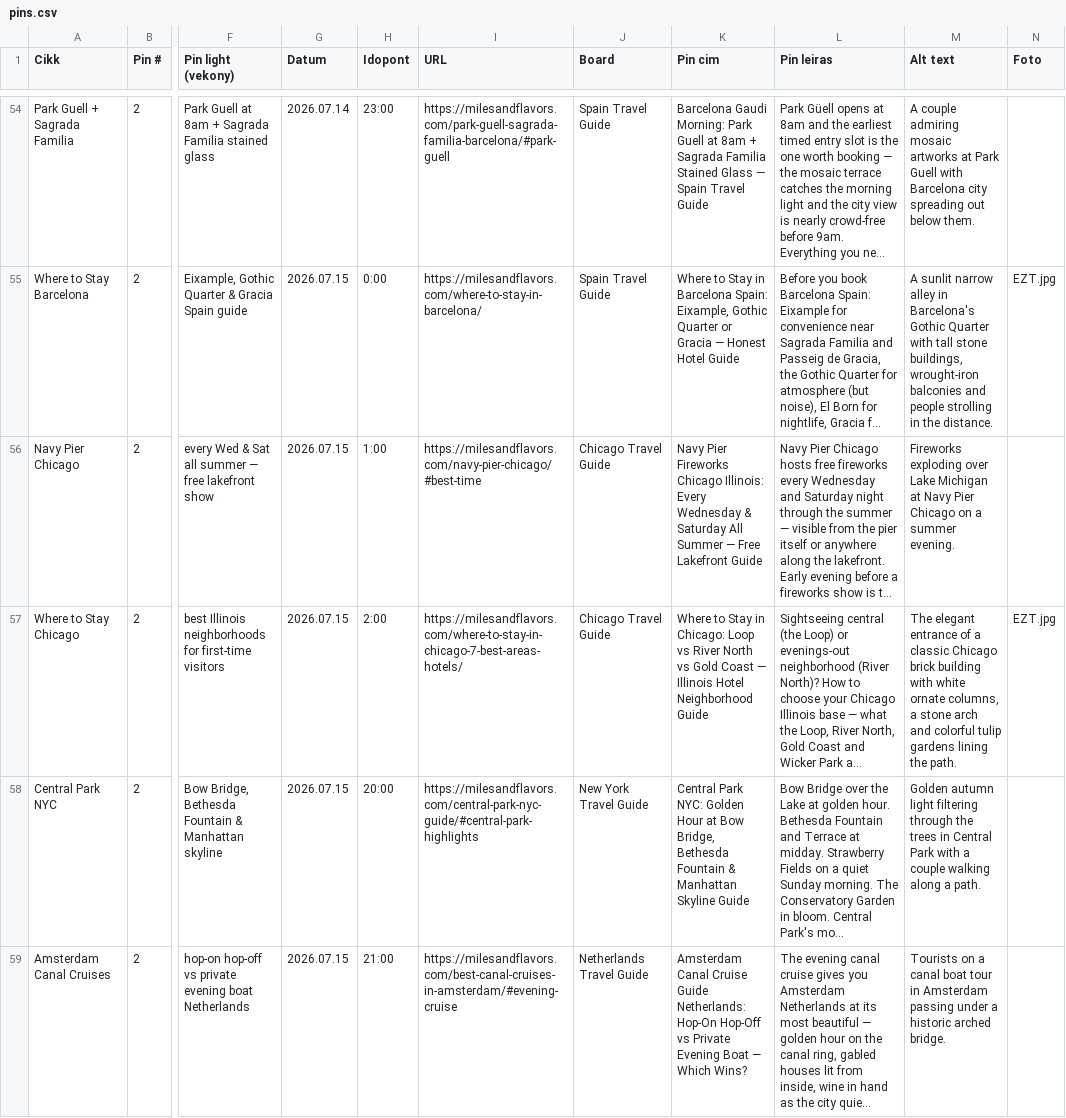
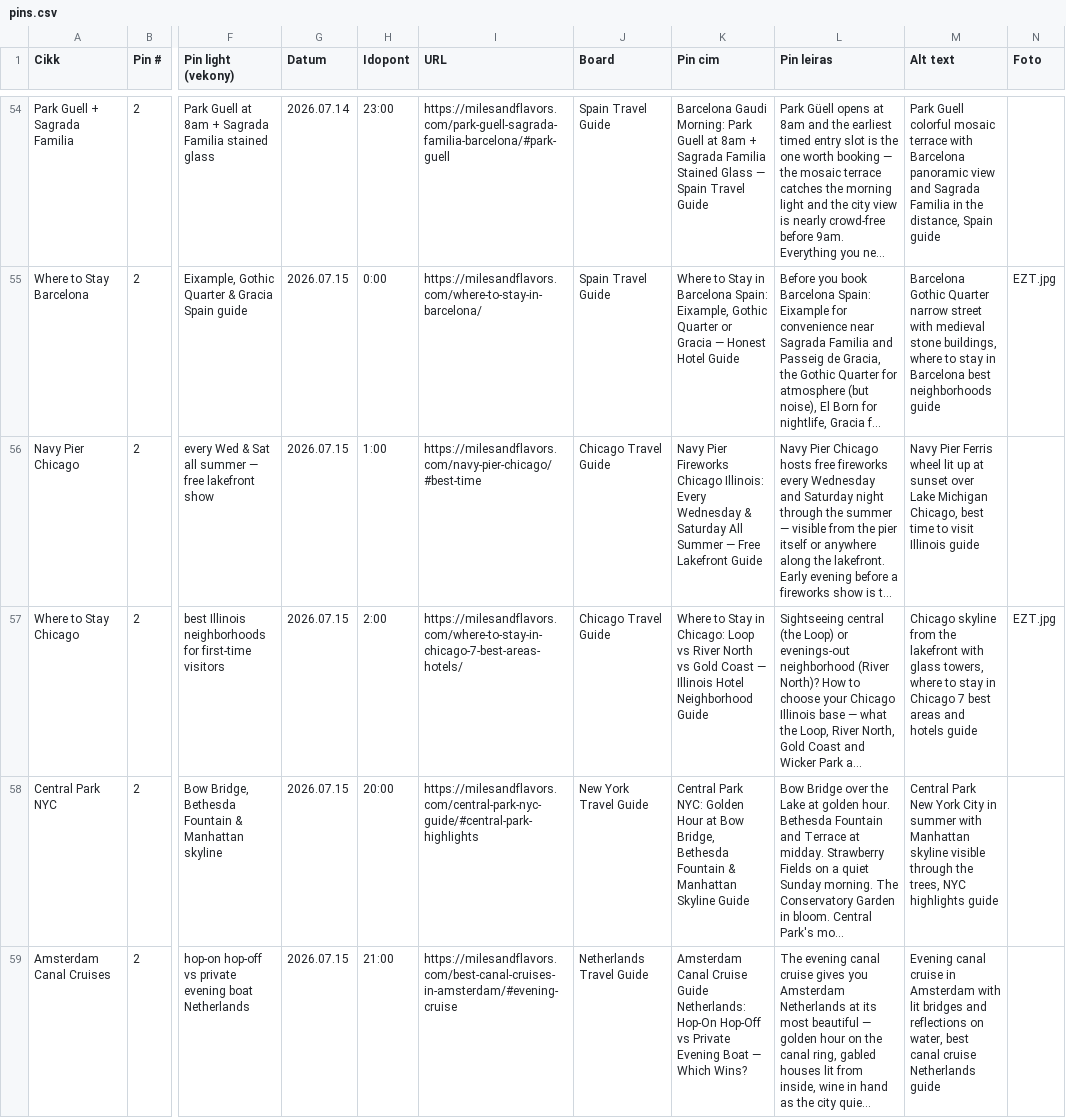
Before and after one commit to milesandflavors/pinfactory, a CSV file: pins.csv, drawn as a sheet; only a part is shown, gaps mark what is left out; long unchanged cells end in …; the diff covers the shown part only; the diff names each change by its address in the sheet, - before the commit and + after, or states it on an @@ line.

```diff
--- a/pins.csv
+++ b/pins.csv
-M54 (Alt text): A couple admiring mosaic artworks at Park Guell with Barcelona city spreading out below them.
+M54 (Alt text): Park Guell colorful mosaic terrace with Barcelona panoramic view and Sagrada Familia in the distance, Spain guide
-M55 (Alt text): A sunlit narrow alley in Barcelona's Gothic Quarter with tall stone buildings, wrought-iron balconies and people strolling in the distance.
+M55 (Alt text): Barcelona Gothic Quarter narrow street with medieval stone buildings, where to stay in Barcelona best neighborhoods guide
-M56 (Alt text): Fireworks exploding over Lake Michigan at Navy Pier Chicago on a summer evening.
+M56 (Alt text): Navy Pier Ferris wheel lit up at sunset over Lake Michigan Chicago, best time to visit Illinois guide
-M57 (Alt text): The elegant entrance of a classic Chicago brick building with white ornate columns, a stone arch and colorful tulip gardens lining the path.
+M57 (Alt text): Chicago skyline from the lakefront with glass towers, where to stay in Chicago 7 best areas and hotels guide
-M58 (Alt text): Golden autumn light filtering through the trees in Central Park with a couple walking along a path.
+M58 (Alt text): Central Park New York City in summer with Manhattan skyline visible through the trees, NYC highlights guide
-M59 (Alt text): Tourists on a canal boat tour in Amsterdam passing under a historic arched bridge.
+M59 (Alt text): Evening canal cruise in Amsterdam with lit bridges and reflections on water, best canal cruise Netherlands guide
```
Also changed, not shown: 52 edited cells elsewhere in this file, 10 other files.
